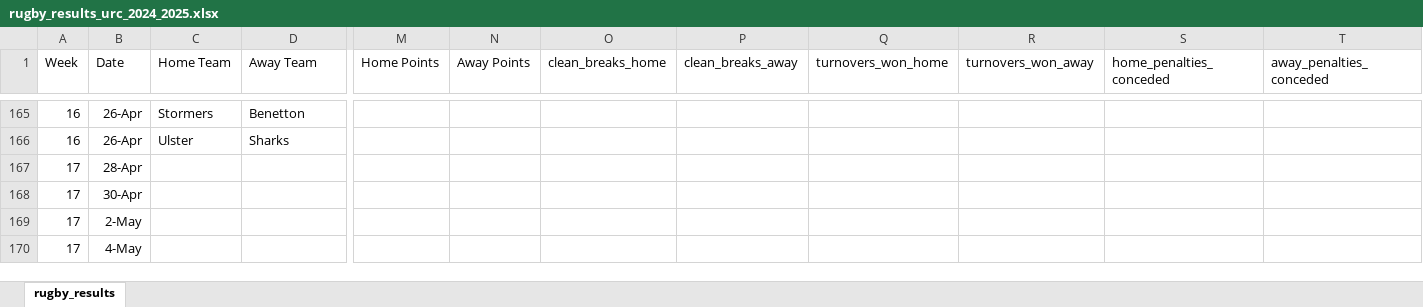
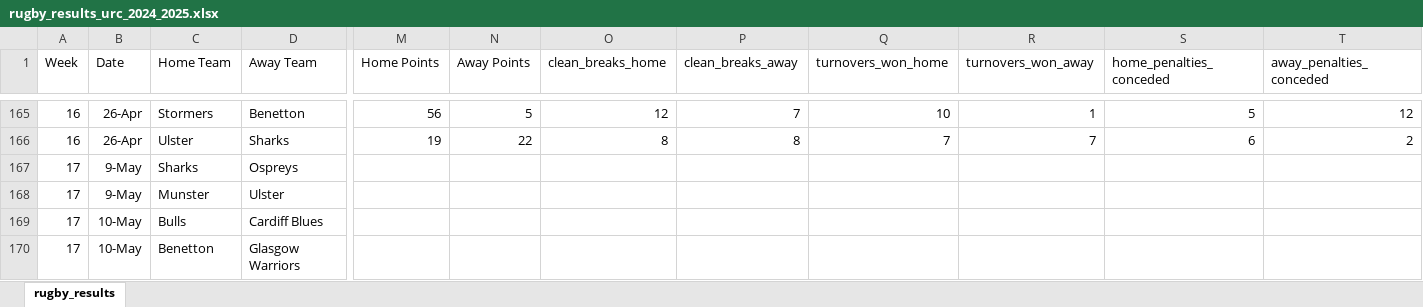
Before and after one commit to ZeNoonan/rugby, an Excel workbook: rugby_results_urc_2024_2025.xlsx, sheet rugby_results, drawn as a sheet; only a part is shown, gaps mark what is left out; values as stored, in another font and other column widths than the file's, no borders; the diff covers the shown part only; the diff names each change by its address in the sheet, - before the commit and + after, or states it on an @@ line.

```diff
--- a/rugby_results_urc_2024_2025.xlsx (sheet rugby_results)
+++ b/rugby_results_urc_2024_2025.xlsx (sheet rugby_results)
-M165 (Home Points): (empty)
+M165 (Home Points): 56
-N165 (Away Points): (empty)
+N165 (Away Points): 5
-O165 (clean_breaks_home): (empty)
+O165 (clean_breaks_home): 12
-P165 (clean_breaks_away): (empty)
+P165 (clean_breaks_away): 7
-Q165 (turnovers_won_home): (empty)
+Q165 (turnovers_won_home): 10
-R165 (turnovers_won_away): (empty)
+R165 (turnovers_won_away): 1
-S165 (home_penalties_conceded): (empty)
+S165 (home_penalties_conceded): 5
-T165 (away_penalties_conceded): (empty)
+T165 (away_penalties_conceded): 12
-M166 (Home Points): (empty)
+M166 (Home Points): 19
-N166 (Away Points): (empty)
+N166 (Away Points): 22
-O166 (clean_breaks_home): (empty)
+O166 (clean_breaks_home): 8
-P166 (clean_breaks_away): (empty)
+P166 (clean_breaks_away): 8
-Q166 (turnovers_won_home): (empty)
+Q166 (turnovers_won_home): 7
-R166 (turnovers_won_away): (empty)
+R166 (turnovers_won_away): 7
-S166 (home_penalties_conceded): (empty)
+S166 (home_penalties_conceded): 6
-T166 (away_penalties_conceded): (empty)
+T166 (away_penalties_conceded): 2
-B167 (Date): 28-Apr
+B167 (Date): 9-May
-C167 (Home Team): (empty)
+C167 (Home Team): Sharks
-D167 (Away Team): (empty)
+D167 (Away Team): Ospreys
-B168 (Date): 30-Apr
+B168 (Date): 9-May
-C168 (Home Team): (empty)
+C168 (Home Team): Munster
-D168 (Away Team): (empty)
+D168 (Away Team): Ulster
-B169 (Date): 2-May
+B169 (Date): 10-May
-C169 (Home Team): (empty)
+C169 (Home Team): Bulls
-D169 (Away Team): (empty)
+D169 (Away Team): Cardiff Blues
-B170 (Date): 4-May
+B170 (Date): 10-May
-C170 (Home Team): (empty)
+C170 (Home Team): Benetton
-D170 (Away Team): (empty)
+D170 (Away Team): Glasgow Warriors
```
Also changed, not shown: 91 edited cells elsewhere in this sheet, formulas that keep their value, 1 other file.
